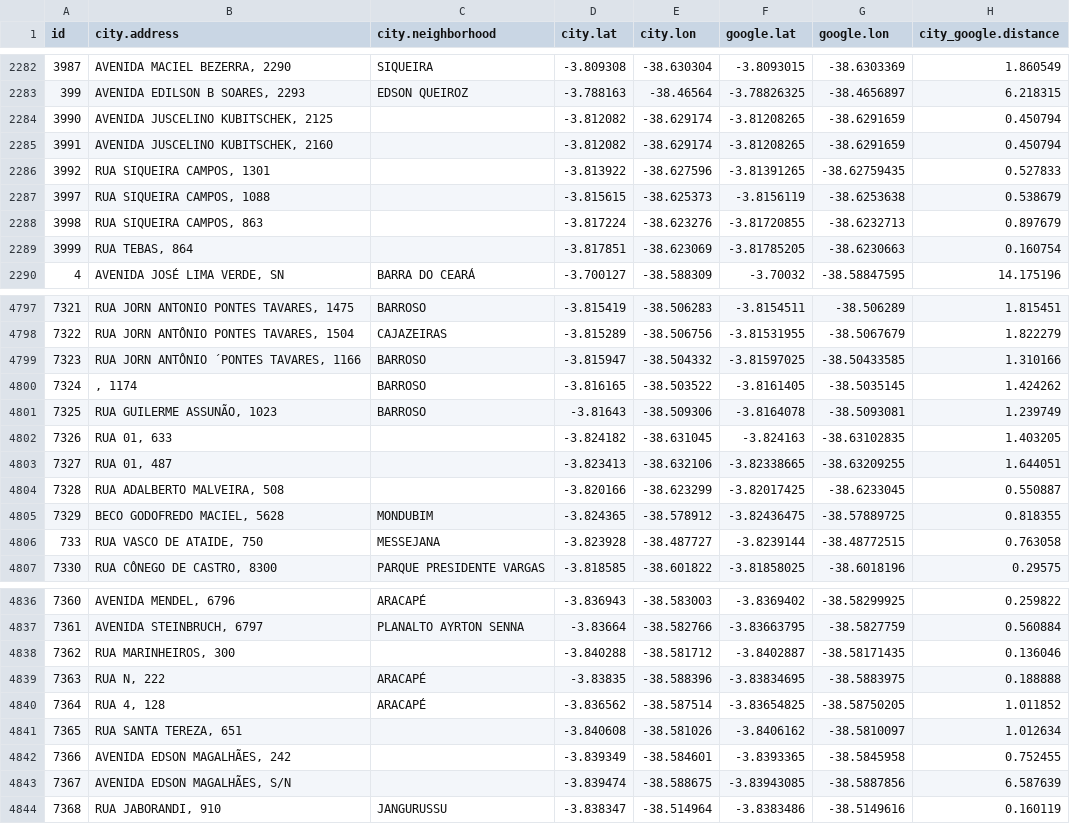
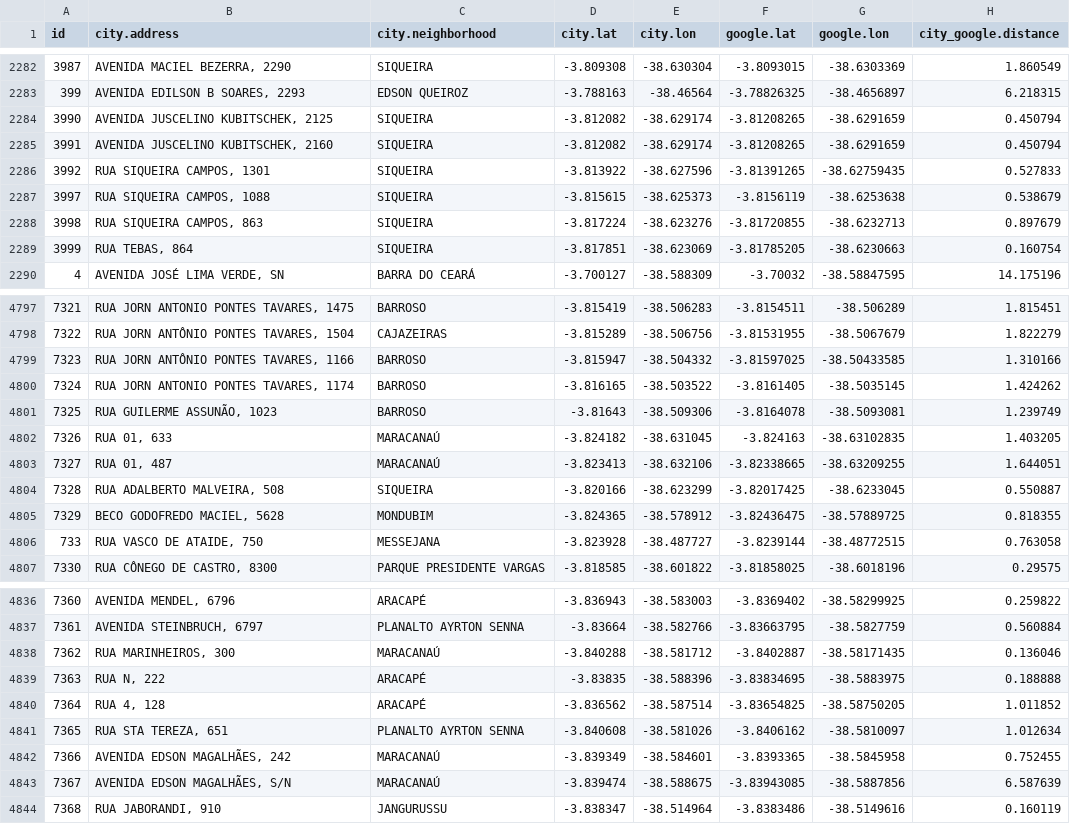
Before and after one commit to direito-a-sombra/bus-view, a CSV file: data/stops.tgh.csv, drawn as a sheet; only a part is shown, gaps mark what is left out; the diff covers the shown part only.

```diff
--- a/data/stops.tgh.csv
+++ b/data/stops.tgh.csv
@@ -2283,8 +2283,8 @@ id,city.address,city.neighborhood,city.lat,city.lon,google.lat,google.lon,city_g
 399,"AVENIDA EDILSON B SOARES, 2293",EDSON QUEIROZ,-3.788163,-38.46564,-3.78826325,-38.4656897,6.218315
-3990,"AVENIDA JUSCELINO KUBITSCHEK, 2125",,-3.812082,-38.629174,-3.81208265,-38.6291659,0.450794
-3991,"AVENIDA JUSCELINO KUBITSCHEK, 2160",,-3.812082,-38.629174,-3.81208265,-38.6291659,0.450794
-3992,"RUA SIQUEIRA CAMPOS, 1301",,-3.813922,-38.627596,-3.81391265,-38.62759435,0.527833
-3997,"RUA SIQUEIRA CAMPOS, 1088",,-3.815615,-38.625373,-3.8156119,-38.6253638,0.538679
-3998,"RUA SIQUEIRA CAMPOS, 863",,-3.817224,-38.623276,-3.81720855,-38.6232713,0.897679
-3999,"RUA TEBAS, 864",,-3.817851,-38.623069,-3.81785205,-38.6230663,0.160754
+3990,"AVENIDA JUSCELINO KUBITSCHEK, 2125",SIQUEIRA,-3.812082,-38.629174,-3.81208265,-38.6291659,0.450794
+3991,"AVENIDA JUSCELINO KUBITSCHEK, 2160",SIQUEIRA,-3.812082,-38.629174,-3.81208265,-38.6291659,0.450794
+3992,"RUA SIQUEIRA CAMPOS, 1301",SIQUEIRA,-3.813922,-38.627596,-3.81391265,-38.62759435,0.527833
+3997,"RUA SIQUEIRA CAMPOS, 1088",SIQUEIRA,-3.815615,-38.625373,-3.8156119,-38.6253638,0.538679
+3998,"RUA SIQUEIRA CAMPOS, 863",SIQUEIRA,-3.817224,-38.623276,-3.81720855,-38.6232713,0.897679
+3999,"RUA TEBAS, 864",SIQUEIRA,-3.817851,-38.623069,-3.81785205,-38.6230663,0.160754
 4,"AVENIDA JOSÉ LIMA VERDE, SN",BARRA DO CEARÁ,-3.700127,-38.588309,-3.70032,-38.58847595,14.175196
@@ -4798,8 +4798,8 @@ id,city.address,city.neighborhood,city.lat,city.lon,google.lat,google.lon,city_g
 7322,"RUA JORN ANTÔNIO PONTES TAVARES, 1504",CAJAZEIRAS,-3.815289,-38.506756,-3.81531955,-38.5067679,1.822279
-7323,"RUA JORN ANTÔNIO ´PONTES TAVARES, 1166",BARROSO,-3.815947,-38.504332,-3.81597025,-38.50433585,1.310166
-7324,", 1174",BARROSO,-3.816165,-38.503522,-3.8161405,-38.5035145,1.424262
+7323,"RUA JORN ANTÔNIO PONTES TAVARES, 1166",BARROSO,-3.815947,-38.504332,-3.81597025,-38.50433585,1.310166
+7324,"RUA JORN ANTONIO PONTES TAVARES, 1174",BARROSO,-3.816165,-38.503522,-3.8161405,-38.5035145,1.424262
 7325,"RUA GUILERME ASSUNÃO, 1023",BARROSO,-3.81643,-38.509306,-3.8164078,-38.5093081,1.239749
-7326,"RUA 01, 633",,-3.824182,-38.631045,-3.824163,-38.63102835,1.403205
-7327,"RUA 01, 487",,-3.823413,-38.632106,-3.82338665,-38.63209255,1.644051
-7328,"RUA ADALBERTO MALVEIRA, 508",,-3.820166,-38.623299,-3.82017425,-38.6233045,0.550887
+7326,"RUA 01, 633",MARACANAÚ,-3.824182,-38.631045,-3.824163,-38.63102835,1.403205
+7327,"RUA 01, 487",MARACANAÚ,-3.823413,-38.632106,-3.82338665,-38.63209255,1.644051
+7328,"RUA ADALBERTO MALVEIRA, 508",SIQUEIRA,-3.820166,-38.623299,-3.82017425,-38.6233045,0.550887
 7329,"BECO GODOFREDO MACIEL, 5628",MONDUBIM,-3.824365,-38.578912,-3.82436475,-38.57889725,0.818355
@@ -4837,8 +4837,8 @@ id,city.address,city.neighborhood,city.lat,city.lon,google.lat,google.lon,city_g
 7361,"AVENIDA STEINBRUCH, 6797",PLANALTO AYRTON SENNA,-3.83664,-38.582766,-3.83663795,-38.5827759,0.560884
-7362,"RUA MARINHEIROS, 300",,-3.840288,-38.581712,-3.8402887,-38.58171435,0.136046
+7362,"RUA MARINHEIROS, 300",MARACANAÚ,-3.840288,-38.581712,-3.8402887,-38.58171435,0.136046
 7363,"RUA N, 222",ARACAPÉ,-3.83835,-38.588396,-3.83834695,-38.5883975,0.188888
 7364,"RUA 4, 128",ARACAPÉ,-3.836562,-38.587514,-3.83654825,-38.58750205,1.011852
-7365,"RUA SANTA TEREZA, 651",,-3.840608,-38.581026,-3.8406162,-38.5810097,1.012634
-7366,"AVENIDA EDSON MAGALHÃES, 242",,-3.839349,-38.584601,-3.8393365,-38.5845958,0.752455
-7367,"AVENIDA EDSON MAGALHÃES, S/N",,-3.839474,-38.588675,-3.83943085,-38.5887856,6.587639
+7365,"RUA STA TEREZA, 651",PLANALTO AYRTON SENNA,-3.840608,-38.581026,-3.8406162,-38.5810097,1.012634
+7366,"AVENIDA EDSON MAGALHÃES, 242",MARACANAÚ,-3.839349,-38.584601,-3.8393365,-38.5845958,0.752455
+7367,"AVENIDA EDSON MAGALHÃES, S/N",MARACANAÚ,-3.839474,-38.588675,-3.83943085,-38.5887856,6.587639
 7368,"RUA JABORANDI, 910",JANGURUSSU,-3.838347,-38.514964,-3.8383486,-38.5149616,0.160119
```
Also changed, not shown: 74 edited cells elsewhere in this file, 4 other files.
